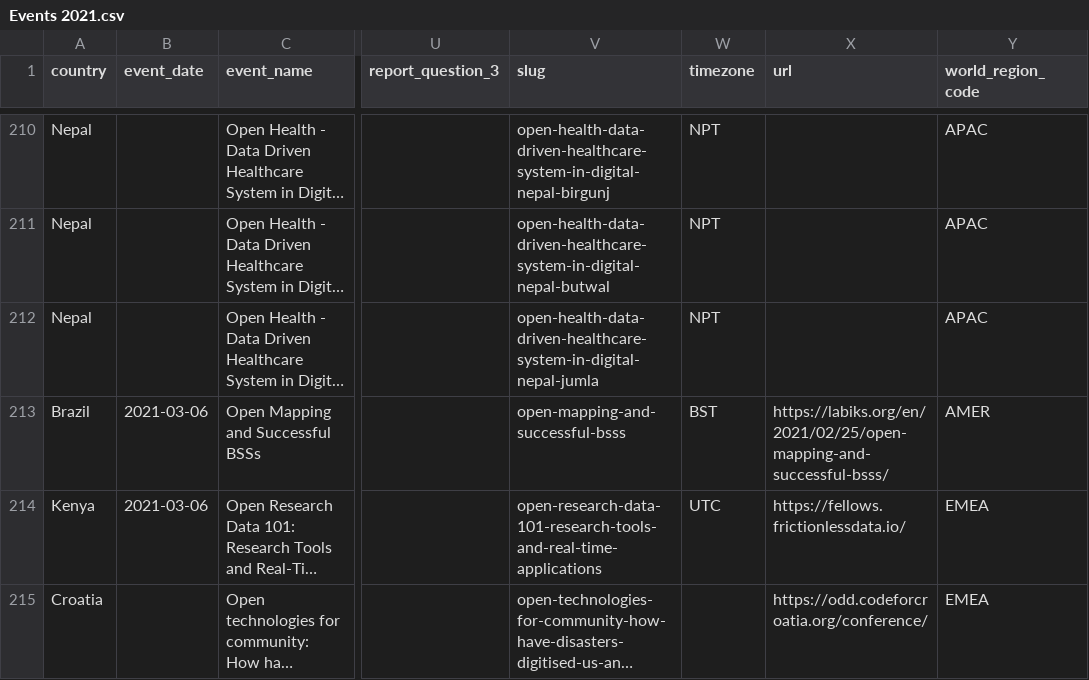
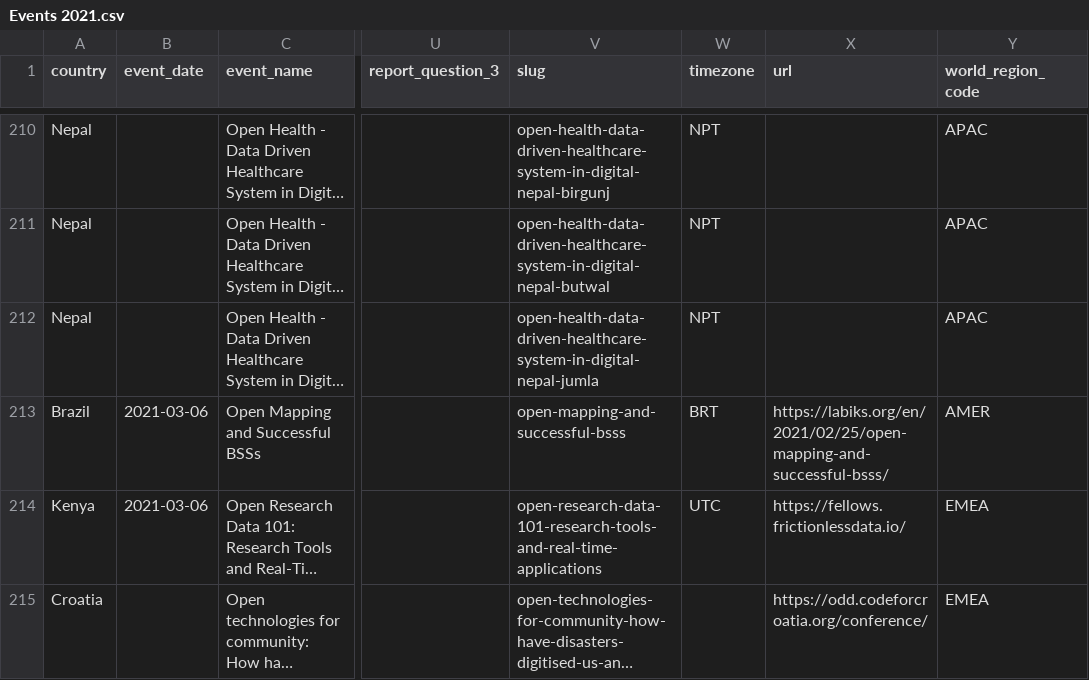
Before and after one commit to okfn/opendataday, a CSV file: Datasets/Events 2021.csv, drawn as a sheet; only a part is shown, gaps mark what is left out; long unchanged cells end in …; the diff covers the shown part only; the diff names each change by its address in the sheet, - before the commit and + after, or states it on an @@ line.

```diff
--- a/Datasets/Events 2021.csv
+++ b/Datasets/Events 2021.csv
-W213 (timezone): BST
+W213 (timezone): BRT
```
Also changed, not shown: 6 edited cells elsewhere in this file, 1 other file.
